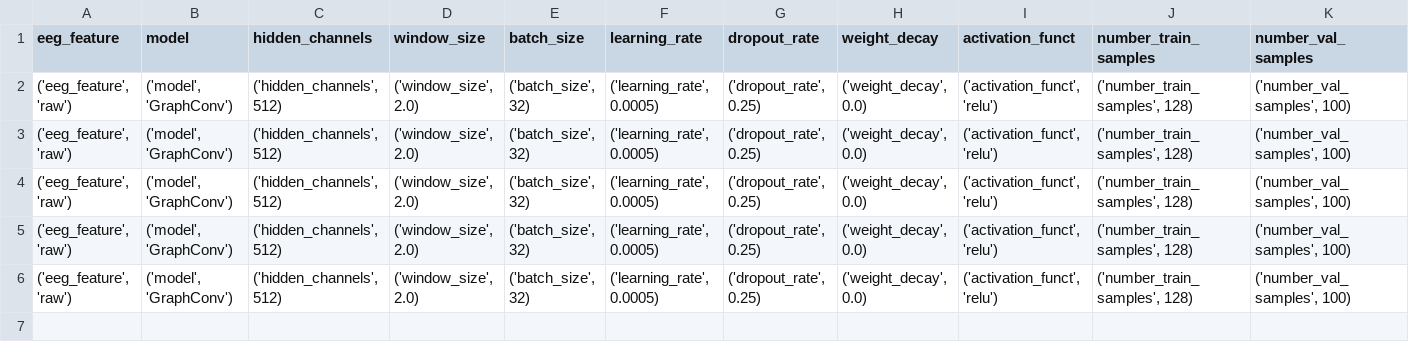
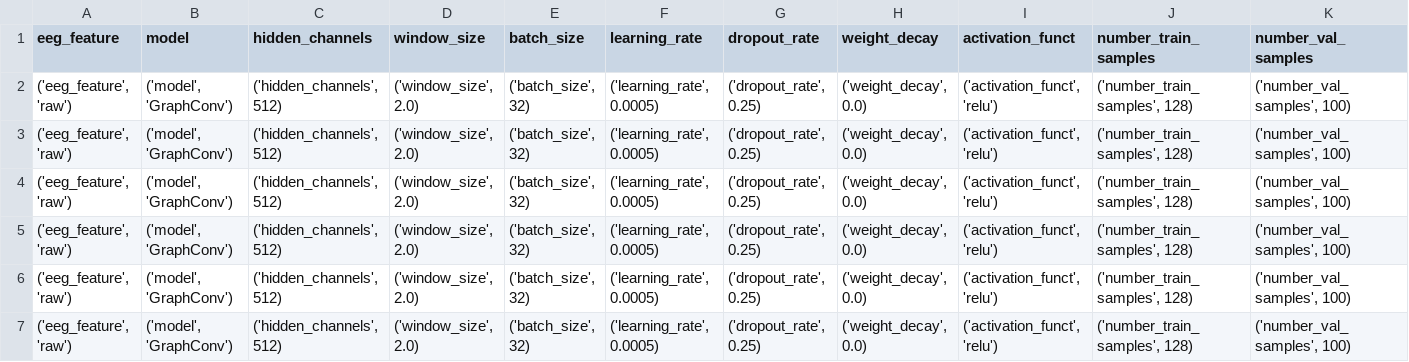
Before and after one commit to yff12345/g, a CSV file: final_experiment/logs/GraphConv_512_raw_128_2.csv, drawn as a sheet; only a part is shown; rows hold the shown columns only; the diff names each change by its address in the sheet, - before the commit and + after, or states it on an @@ line.

```diff
--- a/final_experiment/logs/GraphConv_512_raw_128_2.csv
+++ b/final_experiment/logs/GraphConv_512_raw_128_2.csv
+row 7: ('eeg_feature', 'raw') | ('model', 'GraphConv') | ('hidden_channels', 512) | ('window_size', 2.0) | ('batch_size', 32) | ('learning_rate', 0.0005) | ('dropout_rate', 0.25) | ('weight_decay', 0.0) | ('activation_funct', 'relu') | ('number_train_samples', 128) | ('number_val_samples', 100)
```
Also changed, not shown: final_experiment/logs/GraphConv_1024_raw_128_1.csv, final_experiment/logs/GraphConv_1024_raw_128_2.csv, 50 other files.
